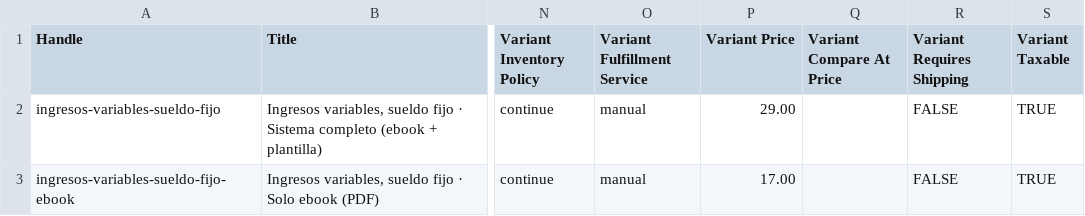
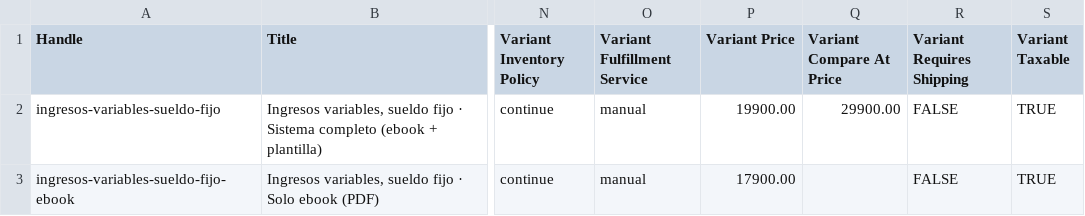
Before and after one commit to murphylleyton05-lgtm/checkpoint1-lleyton-murphy, a CSV file: ebook-ingresos-variables/entregables/shopify/productos-shopify.csv, drawn as a sheet; only a part is shown, gaps mark what is left out; the diff names each change by its address in the sheet, - before the commit and + after, or states it on an @@ line.

```diff
--- a/ebook-ingresos-variables/entregables/shopify/productos-shopify.csv
+++ b/ebook-ingresos-variables/entregables/shopify/productos-shopify.csv
-P2 (Variant Price): 29.00
+P2 (Variant Price): 19900.00
-Q2 (Variant Compare At Price): (empty)
+Q2 (Variant Compare At Price): 29900.00
-P3 (Variant Price): 17.00
+P3 (Variant Price): 17900.00
```
Also changed, not shown: 3 other files.
